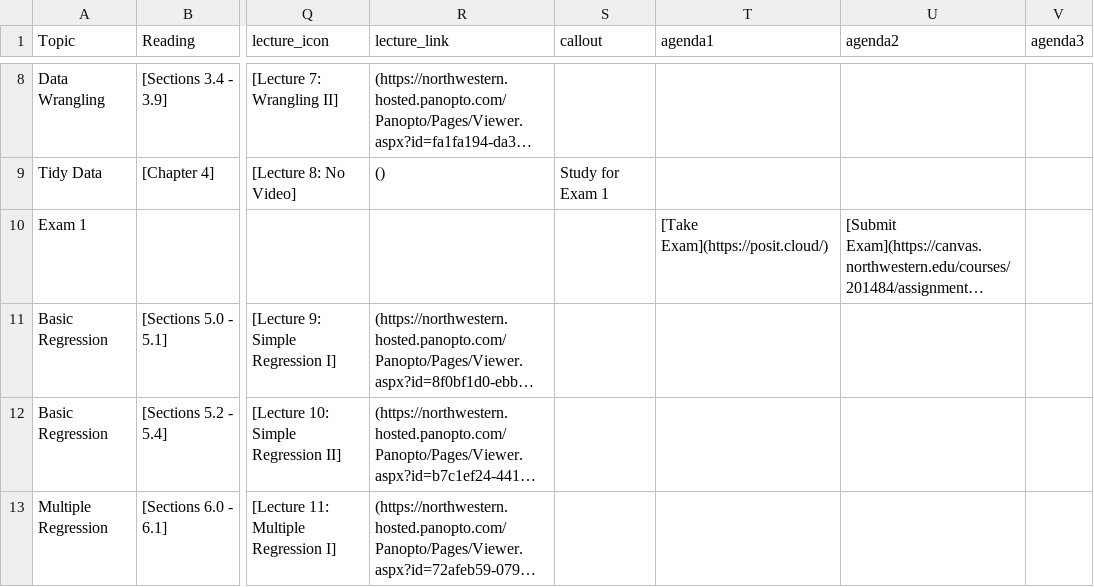
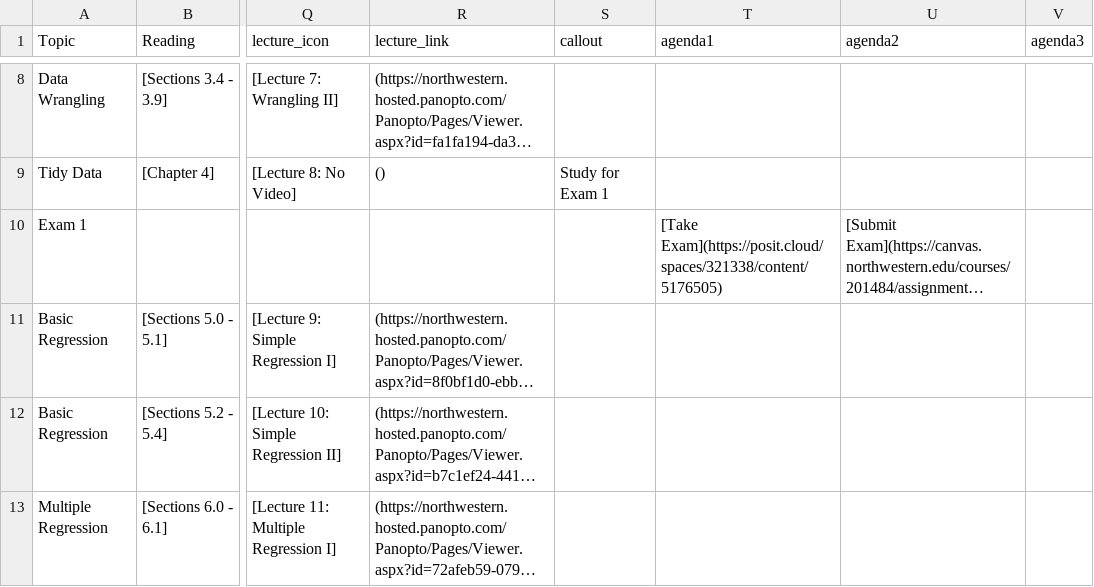
Before and after one commit to arvindkrishna87/stat202_website, a CSV file: documents/course-schedule.csv, drawn as a sheet; only a part is shown, gaps mark what is left out; long unchanged cells end in …; the diff names each change by its address in the sheet, - before the commit and + after, or states it on an @@ line.

```diff
--- a/documents/course-schedule.csv
+++ b/documents/course-schedule.csv
-T10 (agenda1): [Take Exam](https://posit.cloud/)
+T10 (agenda1): [Take Exam](https://posit.cloud/spaces/321338/content/5176505)
```
Also changed, not shown: documents/agenda_final.csv, 5 other files.
